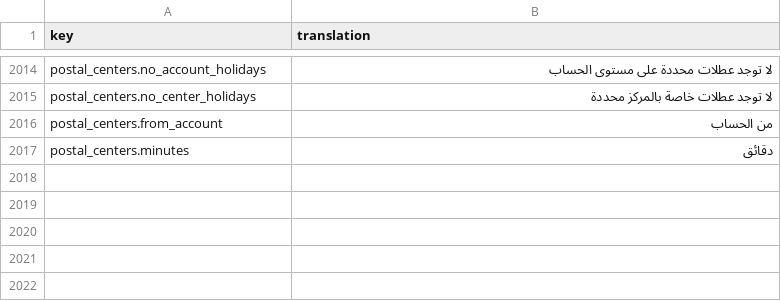
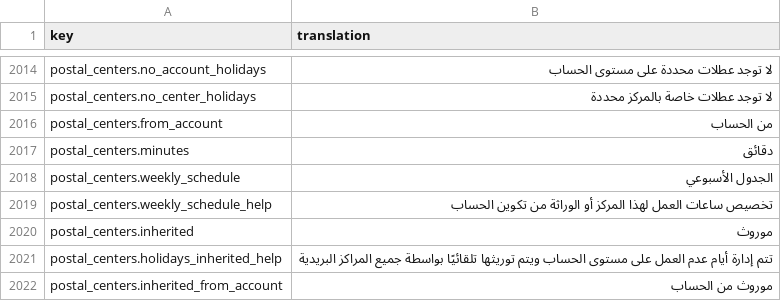
Before and after one commit to IgnacioFernandezSoriano/ONEMS, a CSV file: public/locales/ar.csv, drawn as a sheet; only a part is shown, gaps mark what is left out.

Commit message:
feat(sprint3): Add Weekly Schedule to Postal Centers with inheritance, simplify holidays to account-level only

```diff
--- a/public/locales/ar.csv
+++ b/public/locales/ar.csv
@@ -2017 +2017,6 @@ postal_centers.from_account,من الحساب
 postal_centers.minutes,دقائق
+postal_centers.weekly_schedule,الجدول الأسبوعي
+postal_centers.weekly_schedule_help,تخصيص ساعات العمل لهذا المركز أو الوراثة من تكوين الحساب
+postal_centers.inherited,موروث
+postal_centers.holidays_inherited_help,تتم إدارة أيام عدم العمل على مستوى الحساب ويتم توريثها تلقائيًا بواسطة جميع المراكز البريدية
+postal_centers.inherited_from_account,موروث من الحساب
```
Also changed, not shown: public/locales/en.csv, public/locales/es.csv, 3 other files.
